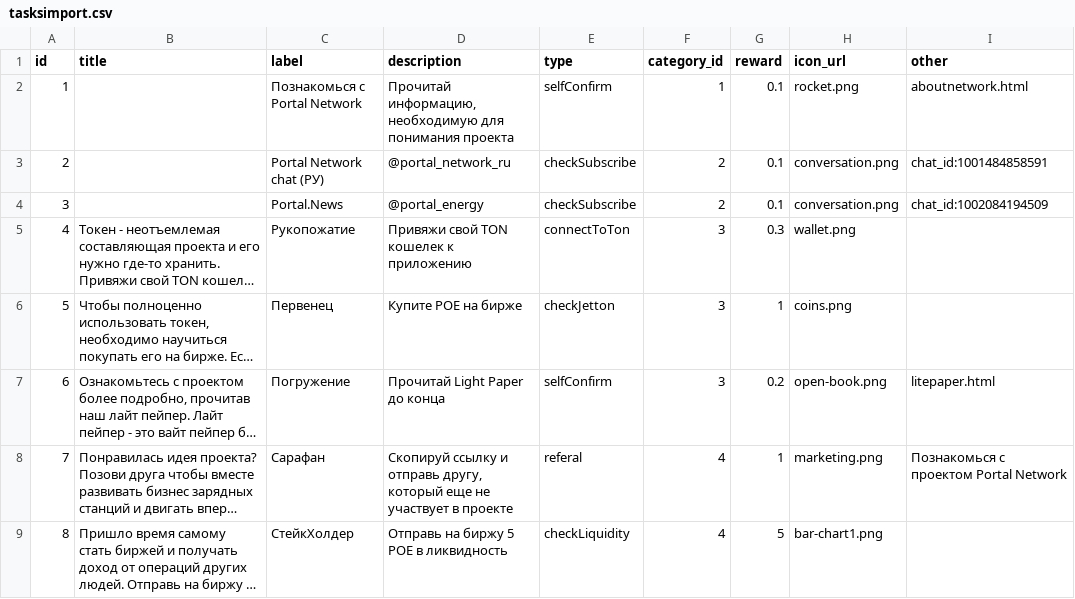
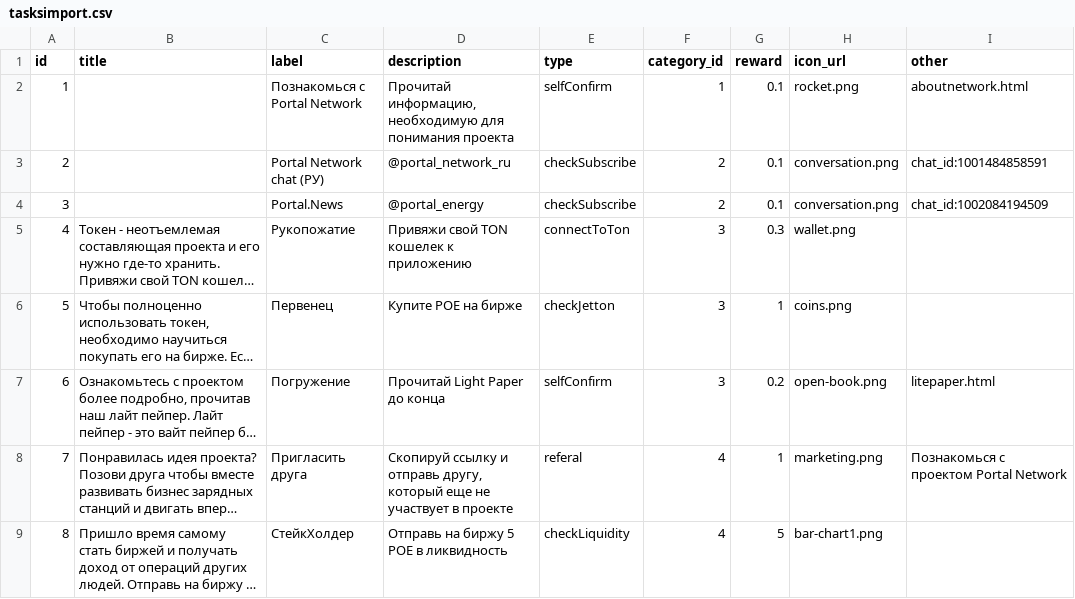
Before and after one commit to PortalNetworkDev/telegram_app_network_back, a CSV file: db/tasksimport.csv, drawn as a sheet; long unchanged cells end in …; the diff names each change by its address in the sheet, - before the commit and + after, or states it on an @@ line.

```diff
--- a/db/tasksimport.csv
+++ b/db/tasksimport.csv
-C8 (label): Сарафан
+C8 (label): Пригласить друга
```
Also changed, not shown: 6 other files.
